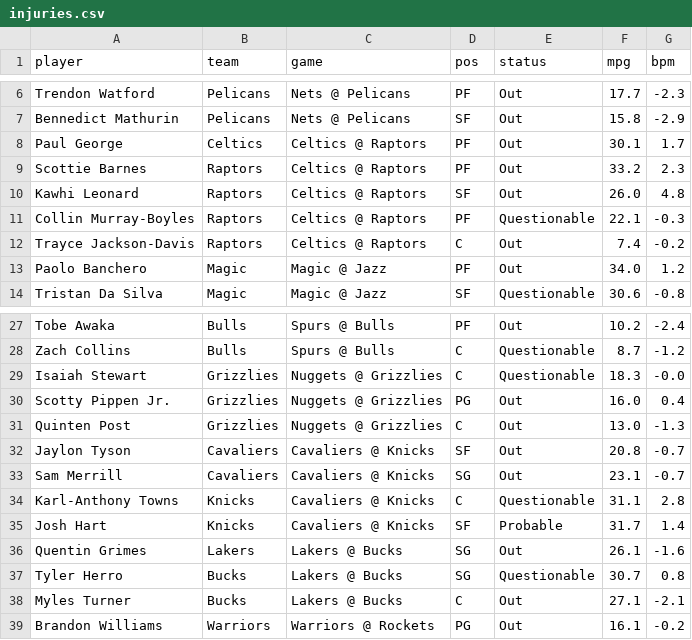
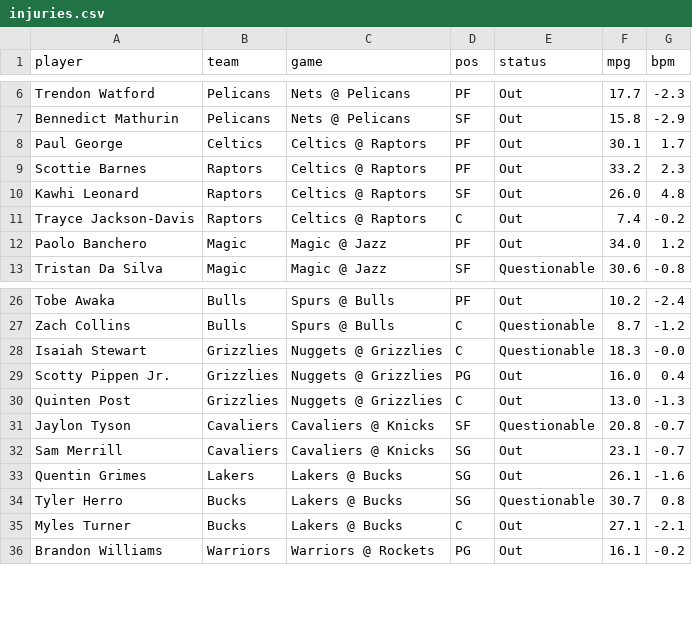
Before and after one commit to andrewkyriacou1993-lang/claudiopunt, a CSV file: data/injuries.csv, drawn as a sheet; only a part is shown, gaps mark what is left out.

```diff
--- a/data/injuries.csv
+++ b/data/injuries.csv
@@ -10,3 +10,2 @@ Scottie Barnes,Raptors,Celtics @ Raptors,PF,Out,33.2,2.3
 Kawhi Leonard,Raptors,Celtics @ Raptors,SF,Out,26.0,4.8
-Collin Murray-Boyles,Raptors,Celtics @ Raptors,PF,Questionable,22.1,-0.3
 Trayce Jackson-Davis,Raptors,Celtics @ Raptors,C,Out,7.4,-0.2
@@ -31,6 +30,4 @@ Scotty Pippen Jr.,Grizzlies,Nuggets @ Grizzlies,PG,Out,16.0,0.4
 Quinten Post,Grizzlies,Nuggets @ Grizzlies,C,Out,13.0,-1.3
-Jaylon Tyson,Cavaliers,Cavaliers @ Knicks,SF,Out,20.8,-0.7
+Jaylon Tyson,Cavaliers,Cavaliers @ Knicks,SF,Questionable,20.8,-0.7
 Sam Merrill,Cavaliers,Cavaliers @ Knicks,SG,Out,23.1,-0.7
-Karl-Anthony Towns,Knicks,Cavaliers @ Knicks,C,Questionable,31.1,2.8
-Josh Hart,Knicks,Cavaliers @ Knicks,SF,Probable,31.7,1.4
 Quentin Grimes,Lakers,Lakers @ Bucks,SG,Out,26.1,-1.6
```
Also changed, not shown: data/bets.csv, data/games.csv, 9 other files.
